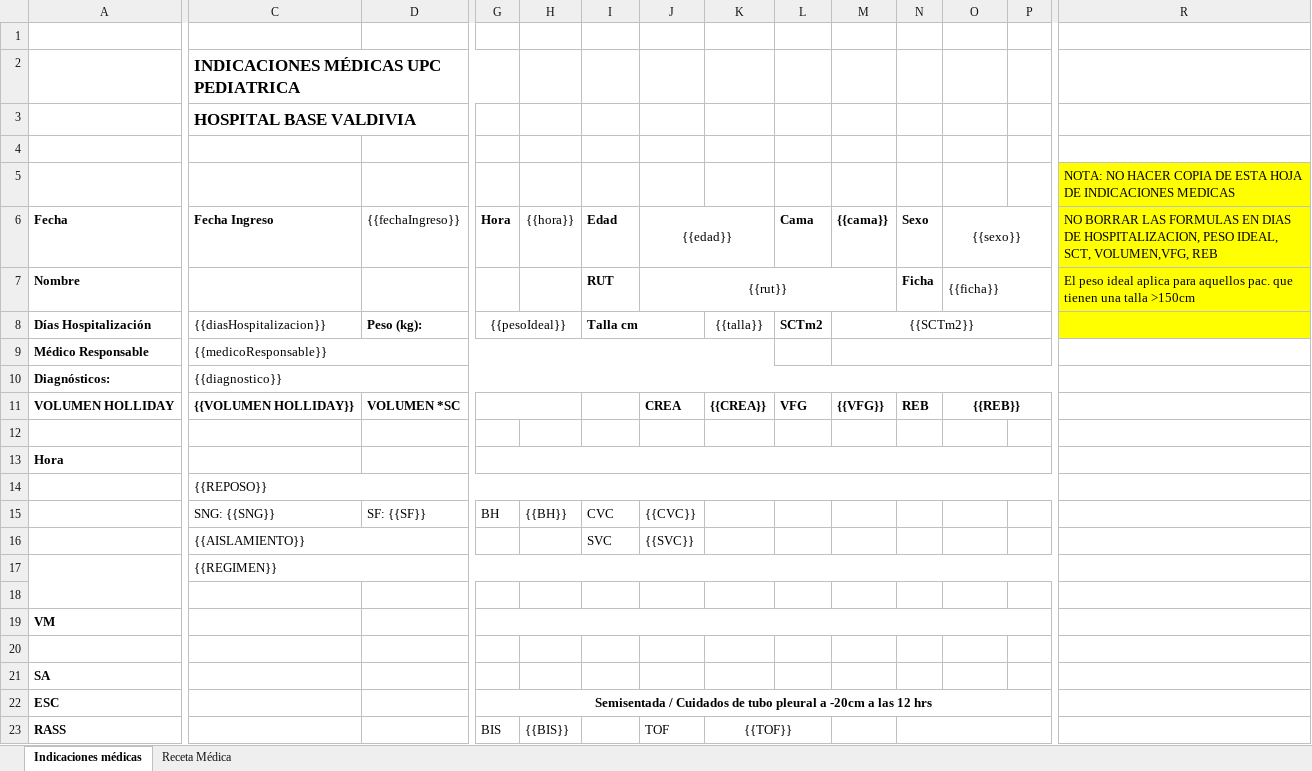
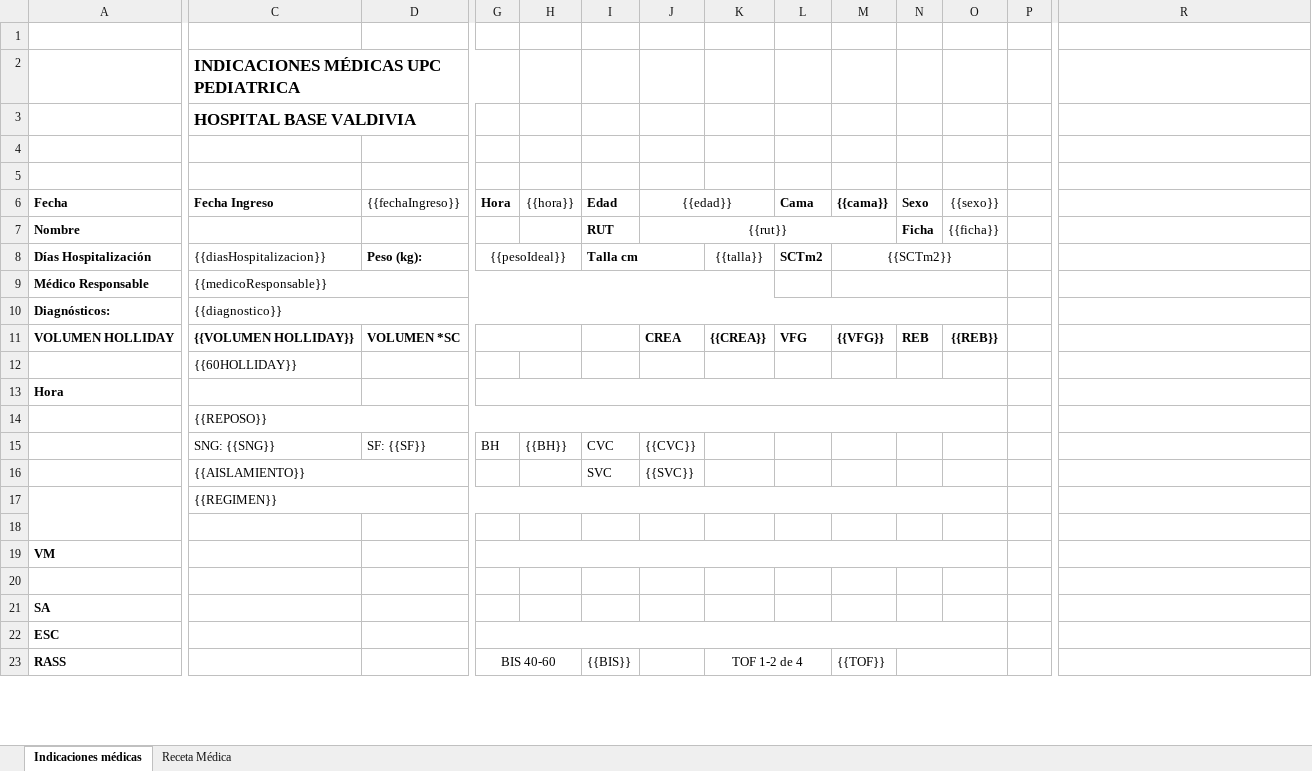
Before and after one commit to JeanSoporteTICs/indicaciones, an Excel workbook: templates/11.11.25.xlsx, sheet Indicaciones médicas, drawn as a sheet; only a part is shown, gaps mark what is left out; values as stored, in another font and other column widths than the file's, no borders; removed rows and columns are numbered as before the commit, all else as after; rows hold the shown columns only; the diff covers the shown part only; the diff names each change by its address in the sheet, - before the commit and + after, or states it on an @@ line.

```diff
--- a/templates/11.11.25.xlsx (sheet Indicaciones médicas)
+++ b/templates/11.11.25.xlsx (sheet Indicaciones médicas)
-R5: NOTA: NO HACER COPIA DE ESTA HOJA DE INDICACIONES MEDICAS
+R5: (empty)
-R5:R8 fill: #FFFF00
+R5:R8 fill: none
-O6:P6 merged
-R6: NO BORRAR LAS FORMULAS EN DIAS DE HOSPITALIZACION, PESO IDEAL, SCT, VOLUMEN,VFG, REB
+R6: (empty)
-O7:P7 merged
-R7: El peso ideal aplica para aquellos pac. que tienen una talla >150cm
+R7: (empty)
-M8:P8 merged
+M8:O8 merged
-M9:P9 merged
+M9:O9 merged
-C10:P10 merged
+C10:O10 merged
-O11:P11 merged
-C12 (Fecha Ingreso): (empty)
+C12 (Fecha Ingreso): {{60HOLLIDAY}}
-G13:P13 merged
+G13:O13 merged
-C14:P14 merged
+C14:O14 merged
-C17:P17 merged
+C17:O17 merged
-G19:P19 merged
+G19:O19 merged
-G22 (Hora): Semisentada / Cuidados de tubo pleural a -20cm a las 12 hrs
+G22 (Hora): (empty)
-G22:P22 merged
+G22:O22 merged
-row 23: RASS |  |  | BIS | {{BIS}} |  | TOF | {{TOF}}
+row 23: RASS |  |  | BIS 40-60 |  | {{BIS}} |  | TOF 1-2 de 4 |  | {{TOF}}
```
Also changed, not shown: merged cells elsewhere in this sheet, 8 other files.
